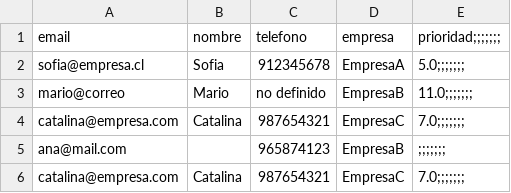
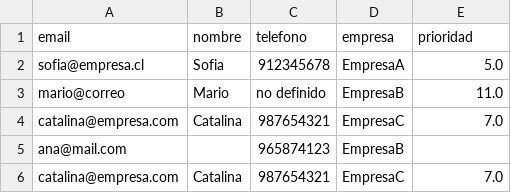
Before and after one commit to carnaezf/data-engineer, a CSV file: modulo-5/clientes_calidad_demo.csv, drawn as a sheet.

Commit message:
Se agrega csv clientes y analisis_demo.py

```diff
--- a/modulo-5/clientes_calidad_demo.csv
+++ b/modulo-5/clientes_calidad_demo.csv
@@ -1,6 +1,6 @@
-email,nombre,telefono,empresa,prioridad;;;;;;;
-sofia@empresa.cl,Sofia,912345678,EmpresaA,5.0;;;;;;;
-mario@correo,Mario,no definido,EmpresaB,11.0;;;;;;;
-catalina@empresa.com,Catalina,987654321,EmpresaC,7.0;;;;;;;
-ana@mail.com,,965874123,EmpresaB,;;;;;;;
-catalina@empresa.com,Catalina,987654321,EmpresaC,7.0;;;;;;;
+email,nombre,telefono,empresa,prioridad
+sofia@empresa.cl,Sofia,912345678,EmpresaA,5.0
+mario@correo,Mario,no definido,EmpresaB,11.0
+catalina@empresa.com,Catalina,987654321,EmpresaC,7.0
+ana@mail.com,,965874123,EmpresaB
+catalina@empresa.com,Catalina,987654321,EmpresaC,7.0
```
Also changed, not shown: 2 other files.
